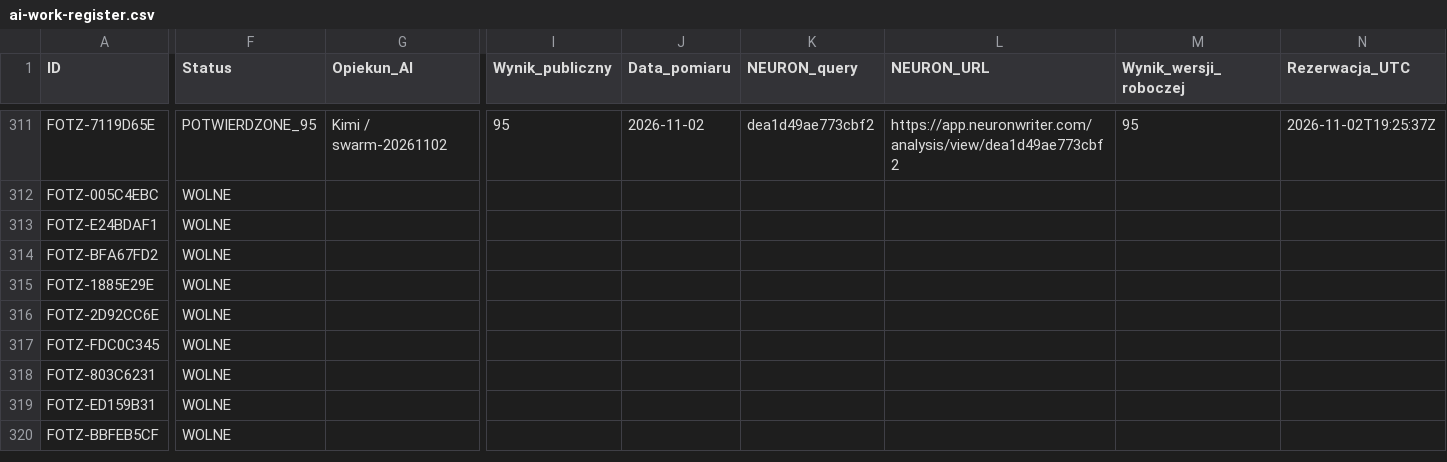
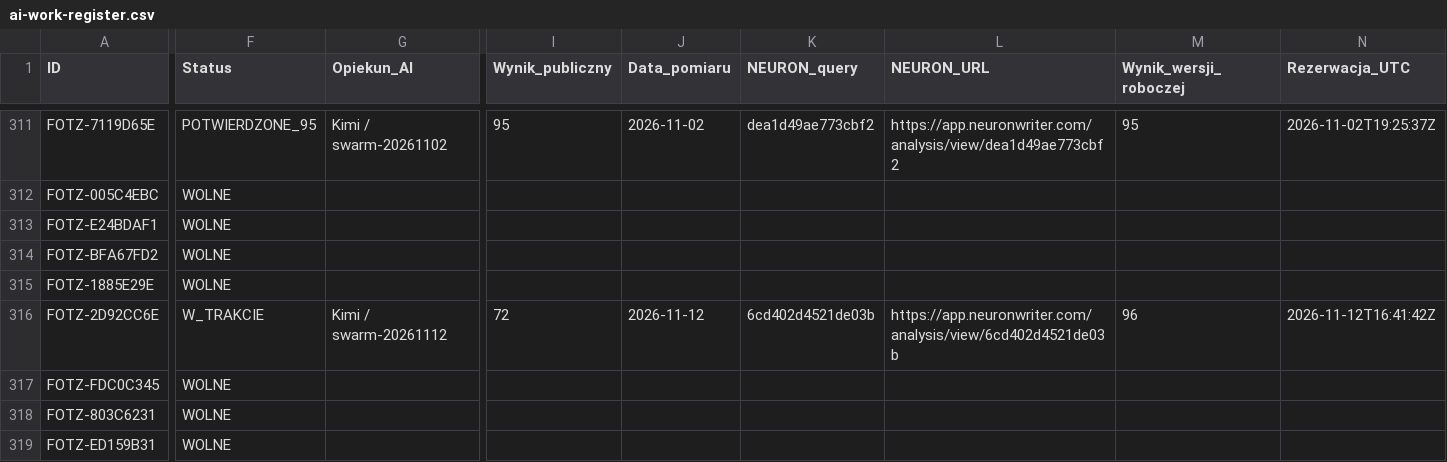
Before and after one commit to adam420412/fotz-studio-web-experience, a CSV file: docs/seo/ai-work-register.csv, drawn as a sheet; only a part is shown, gaps mark what is left out; the shorter side is filled out with more unchanged rows; the diff covers the shown part only; the diff names each change by its address in the sheet, - before the commit and + after, or states it on an @@ line.

```diff
--- a/docs/seo/ai-work-register.csv
+++ b/docs/seo/ai-work-register.csv
-F316 (Status): WOLNE
+F316 (Status): W_TRAKCIE
-G316 (Opiekun_AI): (empty)
+G316 (Opiekun_AI): Kimi / swarm-20261112
-I316 (Wynik_publiczny): (empty)
+I316 (Wynik_publiczny): 72
-J316 (Data_pomiaru): (empty)
+J316 (Data_pomiaru): 2026-11-12
-K316 (NEURON_query): (empty)
+K316 (NEURON_query): 6cd402d4521de03b
-L316 (NEURON_URL): (empty)
+L316 (NEURON_URL): https://app.neuronwriter.com/analysis/view/6cd402d4521de03b
-M316 (Wynik_wersji_roboczej): (empty)
+M316 (Wynik_wersji_roboczej): 96
-N316 (Rezerwacja_UTC): (empty)
+N316 (Rezerwacja_UTC): 2026-11-12T16:41:42Z
```
Also changed, not shown: 7 edited cells elsewhere in this file, 4 other files.
